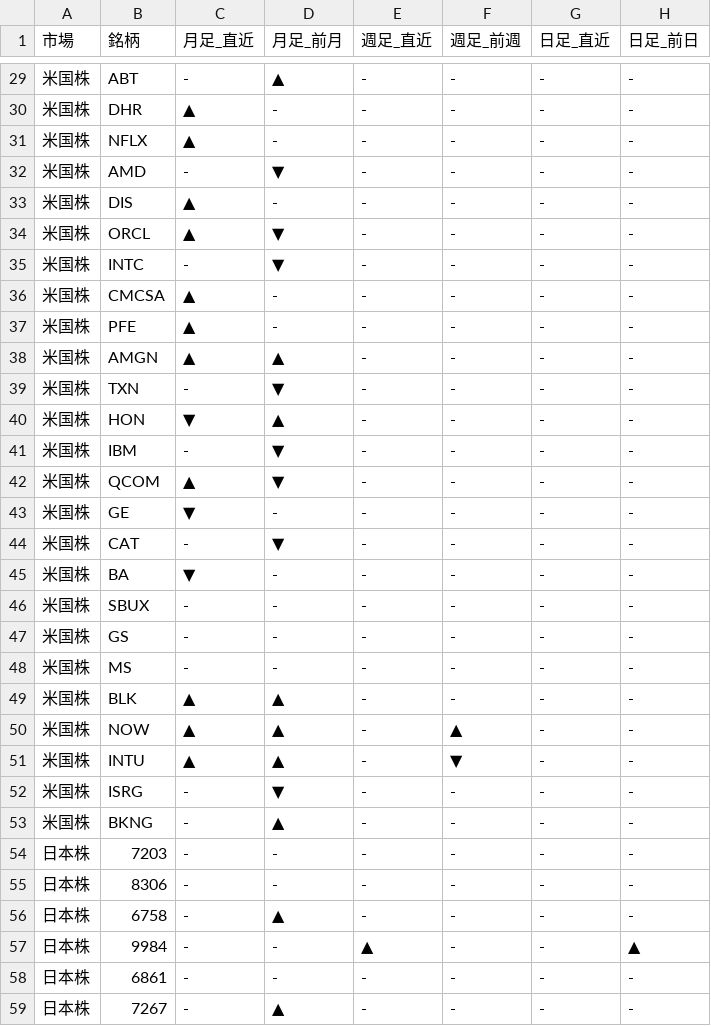
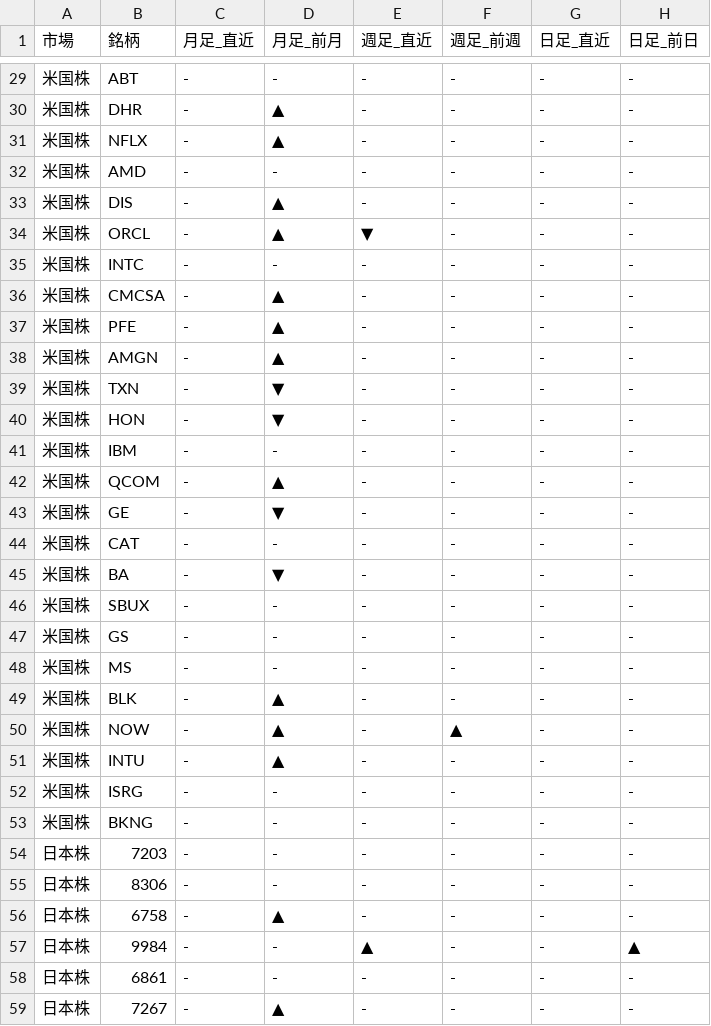
Before and after one commit to Yuya3500/pythonProject2, a CSV file: results.csv, drawn as a sheet; only a part is shown, gaps mark what is left out; the diff covers the shown part only.

```diff
--- a/results.csv
+++ b/results.csv
@@ -29,18 +29,18 @@
-米国株,ABT,-,▲,-,-,-,-
-米国株,DHR,▲,-,-,-,-,-
-米国株,NFLX,▲,-,-,-,-,-
-米国株,AMD,-,▼,-,-,-,-
-米国株,DIS,▲,-,-,-,-,-
-米国株,ORCL,▲,▼,-,-,-,-
-米国株,INTC,-,▼,-,-,-,-
-米国株,CMCSA,▲,-,-,-,-,-
-米国株,PFE,▲,-,-,-,-,-
-米国株,AMGN,▲,▲,-,-,-,-
+米国株,ABT,-,-,-,-,-,-
+米国株,DHR,-,▲,-,-,-,-
+米国株,NFLX,-,▲,-,-,-,-
+米国株,AMD,-,-,-,-,-,-
+米国株,DIS,-,▲,-,-,-,-
+米国株,ORCL,-,▲,▼,-,-,-
+米国株,INTC,-,-,-,-,-,-
+米国株,CMCSA,-,▲,-,-,-,-
+米国株,PFE,-,▲,-,-,-,-
+米国株,AMGN,-,▲,-,-,-,-
 米国株,TXN,-,▼,-,-,-,-
-米国株,HON,▼,▲,-,-,-,-
-米国株,IBM,-,▼,-,-,-,-
-米国株,QCOM,▲,▼,-,-,-,-
-米国株,GE,▼,-,-,-,-,-
-米国株,CAT,-,▼,-,-,-,-
-米国株,BA,▼,-,-,-,-,-
+米国株,HON,-,▼,-,-,-,-
+米国株,IBM,-,-,-,-,-,-
+米国株,QCOM,-,▲,-,-,-,-
+米国株,GE,-,▼,-,-,-,-
+米国株,CAT,-,-,-,-,-,-
+米国株,BA,-,▼,-,-,-,-
 米国株,SBUX,-,-,-,-,-,-
@@ -48,7 +48,7 @@
 米国株,MS,-,-,-,-,-,-
-米国株,BLK,▲,▲,-,-,-,-
-米国株,NOW,▲,▲,-,▲,-,-
-米国株,INTU,▲,▲,-,▼,-,-
-米国株,ISRG,-,▼,-,-,-,-
-米国株,BKNG,-,▲,-,-,-,-
+米国株,BLK,-,▲,-,-,-,-
+米国株,NOW,-,▲,-,▲,-,-
+米国株,INTU,-,▲,-,-,-,-
+米国株,ISRG,-,-,-,-,-,-
+米国株,BKNG,-,-,-,-,-,-
 日本株,7203,-,-,-,-,-,-
```
Also changed, not shown: 31 edited cells elsewhere in this file.
